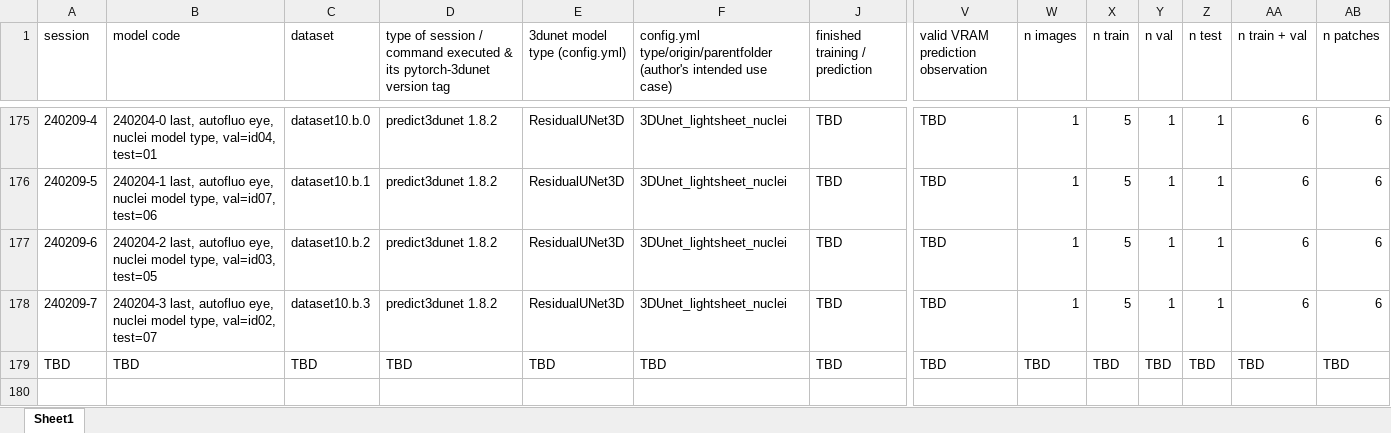
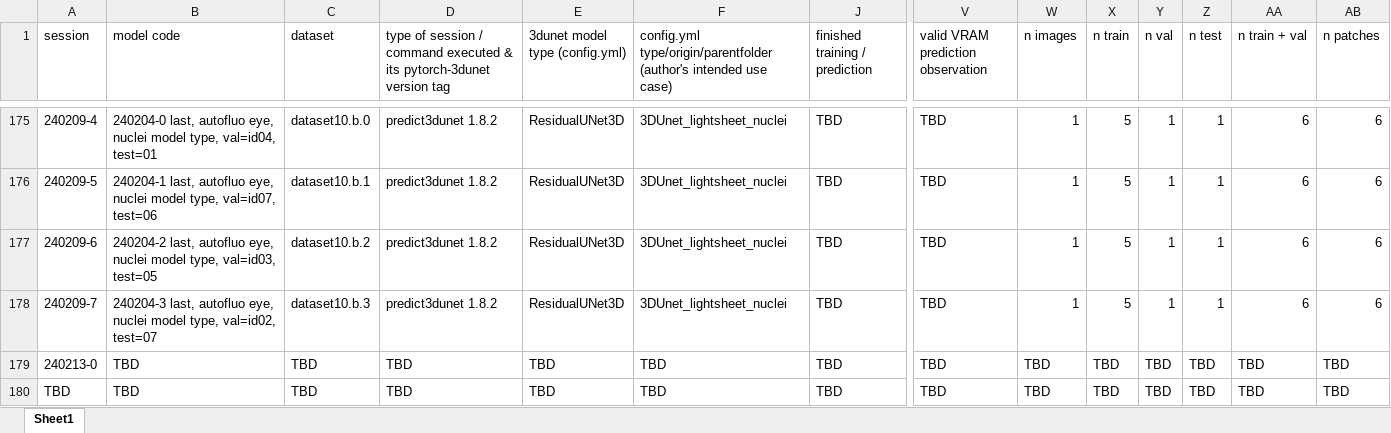
Before and after one commit to radRoy/cloud, an Excel workbook: 3dunet session annotations.xlsx, sheet Sheet1, drawn as a sheet; only a part is shown, gaps mark what is left out; values as stored, in another font and other column widths than the file's, no borders; rows hold the shown columns only; the diff names each change by its address in the sheet, - before the commit and + after, or states it on an @@ line.

```diff
--- a/3dunet session annotations.xlsx (sheet Sheet1)
+++ b/3dunet session annotations.xlsx (sheet Sheet1)
+row 179: 240213-0 | TBD | TBD | TBD | TBD | TBD | TBD | TBD | TBD | TBD | TBD | TBD | TBD | TBD
```
Also changed, not shown: hidden cells, 1 other file.
